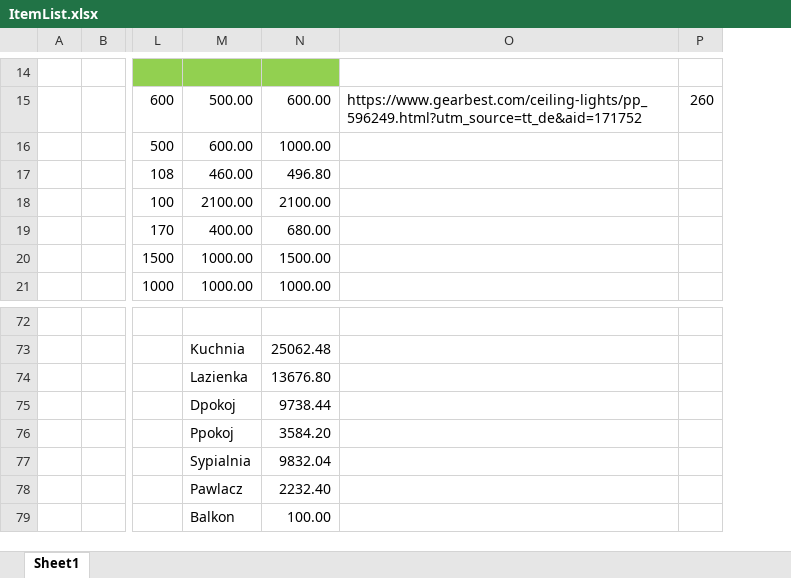
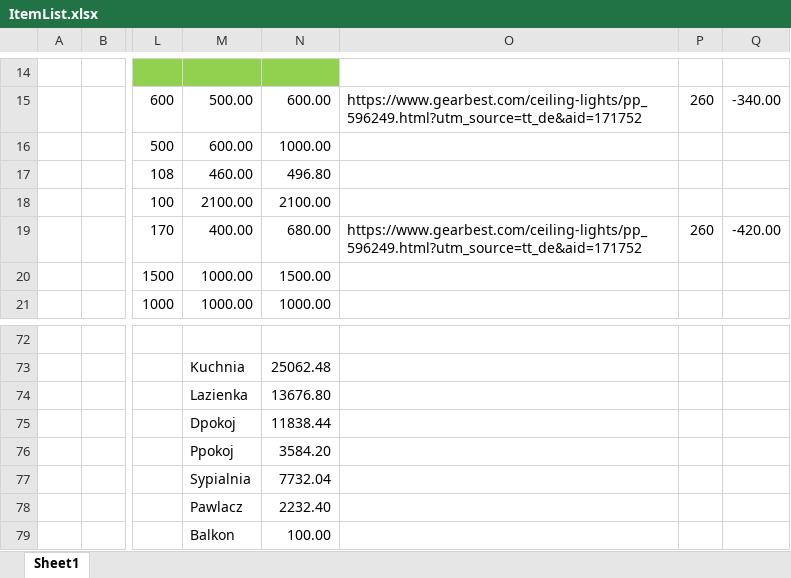
Before and after one commit to ojek/OpenHabHomeAutomation, an Excel workbook: other/ItemList.xlsx, sheet Sheet1, drawn as a sheet; only a part is shown, gaps mark what is left out; values as stored, in another font and other column widths than the file's, no borders; the diff covers the shown part only; the diff names each change by its address in the sheet, - before the commit and + after, or states it on an @@ line.

```diff
--- a/other/ItemList.xlsx (sheet Sheet1)
+++ b/other/ItemList.xlsx (sheet Sheet1)
+column Q, rows 15-19: -340.00 |  |  |  | -420.00
-O19: (empty)
+O19: https://www.gearbest.com/ceiling-lights/pp_596249.html?utm_source=tt_de&aid=171752
-P19: (empty)
+P19: 260
-N75: 9738.44
+N75: 11838.44
-N77: 9832.04
+N77: 7732.04
```
Also changed, not shown: 25 edited cells elsewhere in this sheet, 54 other files.
